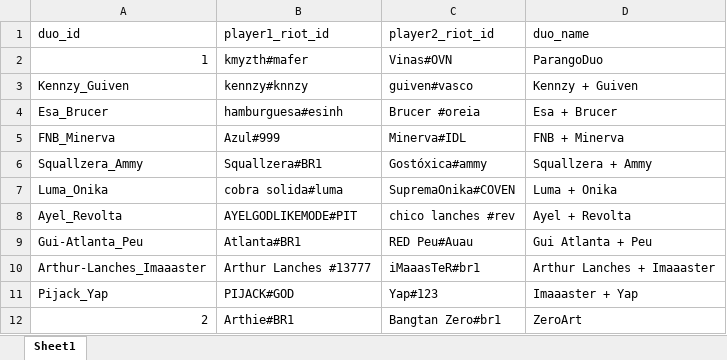
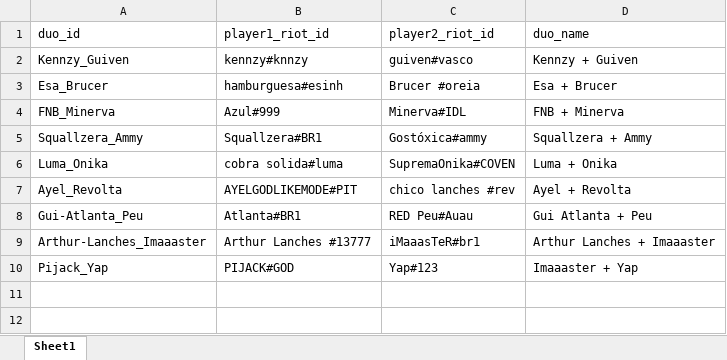
Before and after one commit to kmzmath/Arenathon, an Excel workbook: duplas.xlsx, sheet Sheet1, drawn as a sheet; values as stored, in another font and other column widths than the file's, no borders; the diff names each change by its address in the sheet, - before the commit and + after, or states it on an @@ line.

Commit message:
fix duplas

```diff
--- a/duplas.xlsx (sheet Sheet1)
+++ b/duplas.xlsx (sheet Sheet1)
-row 2: 1 | kmyzth#mafer | Vinas#OVN | ParangoDuo
-row 12: 2 | Arthie#BR1 | Bangtan Zero#br1 | ZeroArt
```
